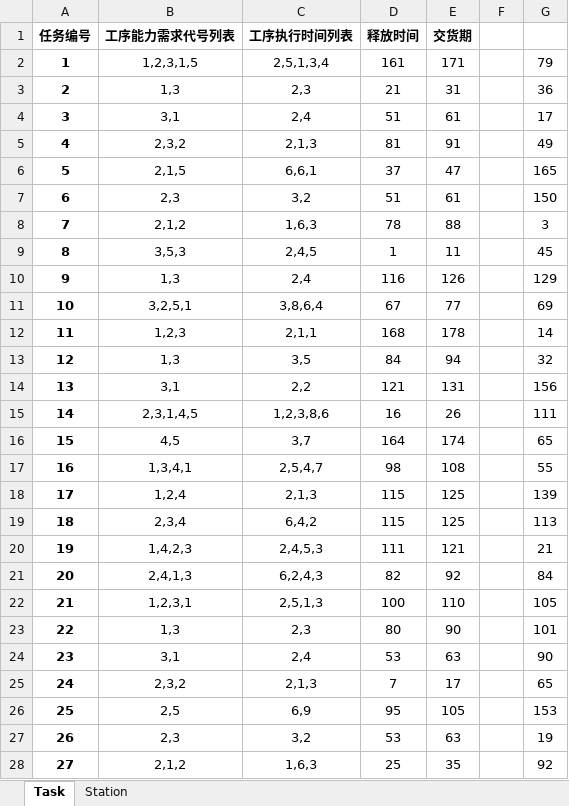
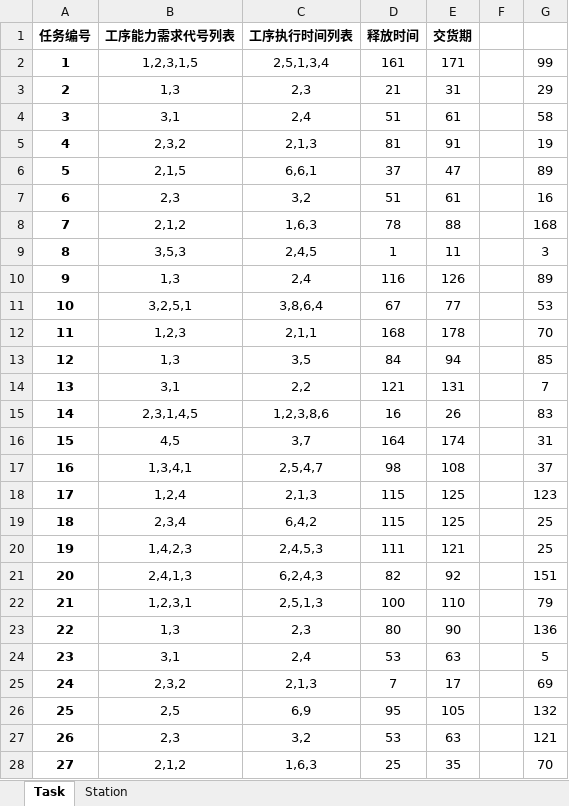
Before and after one commit to AboutDaxin/GPHH-Matrix-Shop, an Excel workbook: Input01.xlsx, sheet Task, drawn as a sheet; only a part is shown; values as stored, in another font and other column widths than the file's, no borders; the diff covers the shown part only; the diff names each change by its address in the sheet, - before the commit and + after, or states it on an @@ line.

```diff
--- a/Input01.xlsx (sheet Task)
+++ b/Input01.xlsx (sheet Task)
-G2: 79
+G2: 99
-G3: 36
+G3: 29
-G4: 17
+G4: 58
-G5: 49
+G5: 19
-G6: 165
+G6: 89
-G7: 150
+G7: 16
-G8: 3
+G8: 168
-G9: 45
+G9: 3
-G10: 129
+G10: 89
-G11: 69
+G11: 53
-G12: 14
+G12: 70
-G13: 32
+G13: 85
-G14: 156
+G14: 7
-G15: 111
+G15: 83
-G16: 65
+G16: 31
-G17: 55
+G17: 37
-G18: 139
+G18: 123
-G19: 113
+G19: 25
-G20: 21
+G20: 25
-G21: 84
+G21: 151
-G22: 105
+G22: 79
-G23: 101
+G23: 136
-G24: 90
+G24: 5
-G25: 65
+G25: 69
-G26: 153
+G26: 132
-G27: 19
+G27: 121
-G28: 92
+G28: 70
```
Also changed, not shown: 122 edited cells elsewhere in this sheet, 3 other files.
